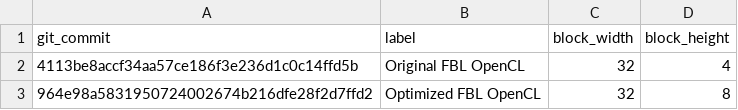
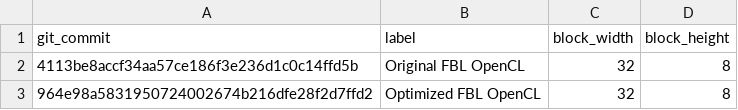
Before and after one commit to metno/gpu-ocean, a CSV file: gpu_ocean/prototypes/scripts/desktop/fbl_opencl_git_versions_desktop.csv, drawn as a sheet.

```diff
--- a/gpu_ocean/prototypes/scripts/desktop/fbl_opencl_git_versions_desktop.csv
+++ b/gpu_ocean/prototypes/scripts/desktop/fbl_opencl_git_versions_desktop.csv
@@ -1,3 +1,3 @@
 git_commit,label,block_width,block_height
-"4113be8accf34aa57ce186f3e236d1c0c14ffd5b", "Original FBL OpenCL",        32, 4
+"4113be8accf34aa57ce186f3e236d1c0c14ffd5b", "Original FBL OpenCL",        32, 8
 "964e98a5831950724002674b216dfe28f2d7ffd2", "Optimized FBL OpenCL",       32, 8
```
Also changed, not shown: gpu_ocean/prototypes/scripts/laptop/ctcs_opencl_git_versions_laptop.csv, gpu_ocean/prototypes/scripts/laptop/fbl_opencl_git_versions_laptop.csv, 2 other files.
